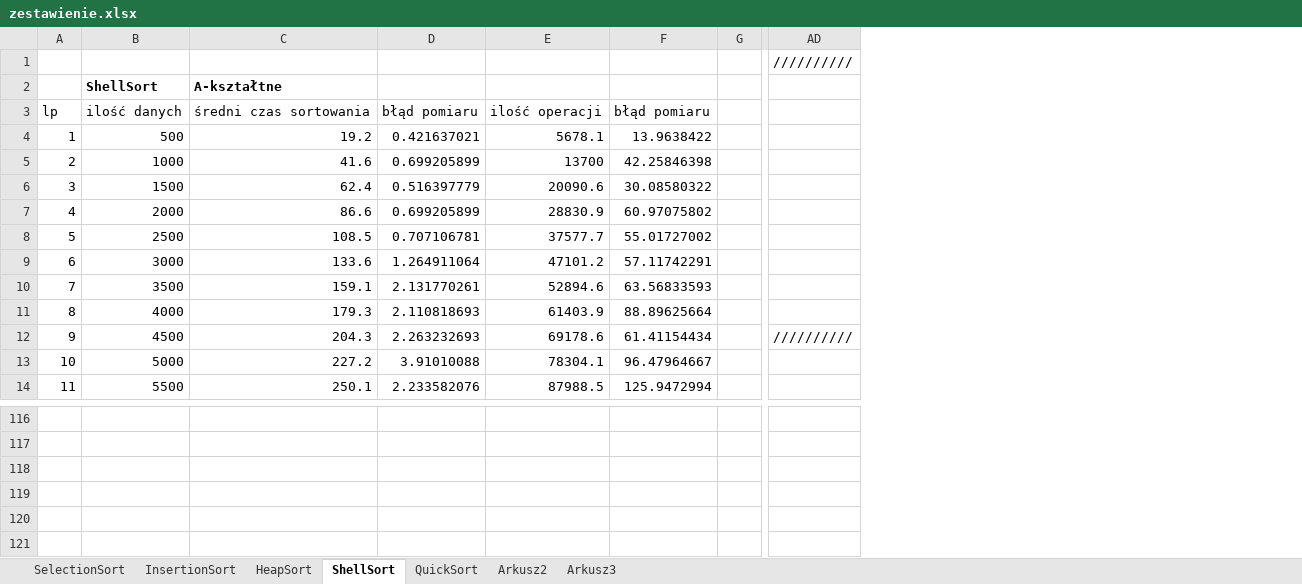
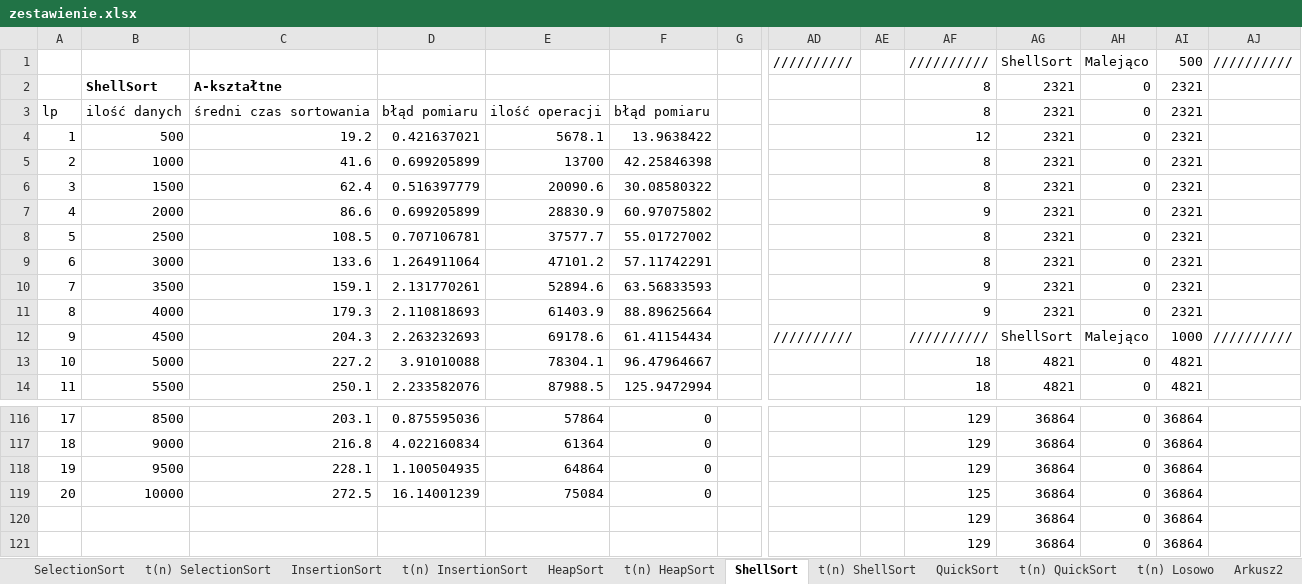
Before and after one commit to jboszkiewicz/AiSD_Sortowanie, an Excel workbook: Sprawko/zestawienie.xlsx, sheet ShellSort, drawn as a sheet; only a part is shown, gaps mark what is left out; values as stored, in another font and other column widths than the file's, no borders; the diff covers the shown part only; the diff names each change by its address in the sheet, - before the commit and + after, or states it on an @@ line.

```diff
--- a/Sprawko/zestawienie.xlsx (sheet ShellSort)
+++ b/Sprawko/zestawienie.xlsx (sheet ShellSort)
+sheet tab: t(n) SelectionSort
+sheet tab: t(n) InsertionSort
+sheet tab: t(n) HeapSort
+sheet tab: t(n) ShellSort
+sheet tab: t(n) QuickSort
+sheet tab: t(n) Losowo
+column AE, empty
+column AF, rows 1-14: ////////// | 8 | 8 | 12 | 8 | 8 | 9 | 8 | 8 | 9 | 9 | ////////// | 18 | 18; rows 116-121: 129 | 129 | 129 | 125 | 129 | 129
+column AG, rows 1-14: ShellSort | 2321 | 2321 | 2321 | 2321 | 2321 | 2321 | 2321 | 2321 | 2321 | 2321 | ShellSort | 4821 | 4821; rows 116-121: all 36864
+column AH, rows 1-14: Malejąco | 0 | 0 | 0 | 0 | 0 | 0 | 0 | 0 | 0 | 0 | Malejąco | 0 | 0; rows 116-121: all 0
+column AI, rows 1-14: 500 | 2321 | 2321 | 2321 | 2321 | 2321 | 2321 | 2321 | 2321 | 2321 | 2321 | 1000 | 4821 | 4821; rows 116-121: all 36864
+column AJ, rows 1-12: ////////// |  |  |  |  |  |  |  |  |  |  | //////////
-A116: (empty)
+A116: 17
-B116: (empty)
+B116: 8500
-C116: (empty)
+C116: 203.1
-D116: (empty)
+D116: 0.875595036
-E116: (empty)
+E116: 57864
-F116:F119: (empty)
+F116:F119: 0
-A117: (empty)
+A117: 18
-B117: (empty)
+B117: 9000
-C117: (empty)
+C117: 216.8
-D117: (empty)
+D117: 4.022160834
-E117: (empty)
+E117: 61364
-A118: (empty)
+A118: 19
-B118: (empty)
+B118: 9500
-C118: (empty)
+C118: 228.1
-D118: (empty)
+D118: 1.100504935
-E118: (empty)
+E118: 64864
-A119: (empty)
+A119: 20
-B119: (empty)
+B119: 10000
-C119: (empty)
+C119: 272.5
-D119: (empty)
+D119: 16.14001239
-E119: (empty)
+E119: 75084
```
Also changed, not shown: 104 edited cells elsewhere in this sheet, sheet QuickSort, sheet HeapSort, sheet SelectionSort, sheet InsertionSort, charts or pictures, 5 other files.
